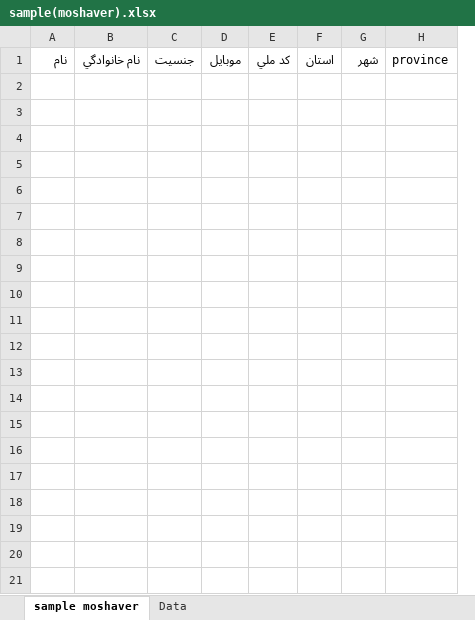
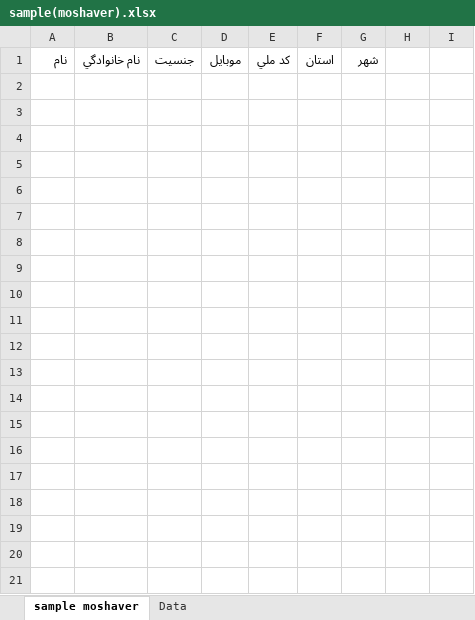
Before and after one commit to kerasus/bonyad, an Excel workbook: assets/sampleExcel/sample(moshaver).xlsx, sheet sample moshaver, drawn as a sheet; only a part is shown; values as stored, in another font and other column widths than the file's, no borders; table styles not drawn; removed rows and columns are numbered as before the commit, all else as after; the diff covers the shown part only; the diff names each change by its address in the sheet, - before the commit and + after, or states it on an @@ line.

Commit message:
excels edit

```diff
--- a/assets/sampleExcel/sample(moshaver).xlsx (sheet sample moshaver)
+++ b/assets/sampleExcel/sample(moshaver).xlsx (sheet sample moshaver)
-column H, row 1: province
+column H, empty
+column I, empty
+row 2: (empty)
+row 3: (empty)
+row 4: (empty)
+row 5: (empty)
+row 6: (empty)
+row 7: (empty)
+row 8: (empty)
+row 9: (empty)
+row 10: (empty)
+row 11: (empty)
+row 12: (empty)
+row 13: (empty)
+row 14: (empty)
+row 15: (empty)
+row 16: (empty)
+row 17: (empty)
+row 18: (empty)
+row 19: (empty)
+row 20: (empty)
+row 21: (empty)
```
Also changed, not shown: 179 added rows elsewhere in this sheet, hidden cells, assets/sampleExcel/sample(subNetwork&network).xlsx, 4 other files.
